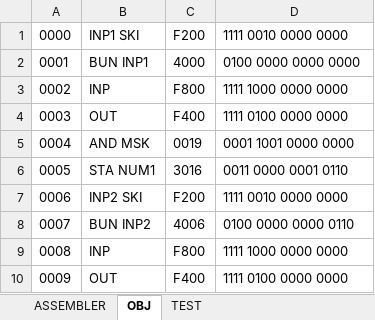
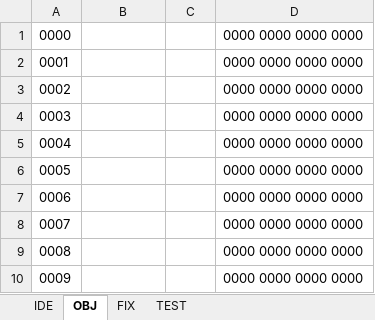
Before and after one commit to Archon-73/Computer-Design, an Excel workbook: Assembler/ASSEMBLER.xlsx, sheet OBJ, drawn as a sheet; only a part is shown; values as stored, in another font and other column widths than the file's, no borders; the diff covers the shown part only; the diff names each change by its address in the sheet, - before the commit and + after, or states it on an @@ line.

```diff
--- a/Assembler/ASSEMBLER.xlsx (sheet OBJ)
+++ b/Assembler/ASSEMBLER.xlsx (sheet OBJ)
-sheet tab: ASSEMBLER
+sheet tab: IDE
+sheet tab: FIX
-B1: INP1 SKI
+B1: (empty)
-C1: F200
+C1: (empty)
-D1: 1111 0010 0000 0000
+D1: 0000 0000 0000 0000
-B2: BUN INP1
+B2: (empty)
-C2: 4000
+C2: (empty)
-D2: 0100 0000 0000 0000
+D2: 0000 0000 0000 0000
-B3: INP
+B3: (empty)
-C3: F800
+C3: (empty)
-D3: 1111 1000 0000 0000
+D3: 0000 0000 0000 0000
-B4: OUT
+B4: (empty)
-C4: F400
+C4: (empty)
-D4: 1111 0100 0000 0000
+D4: 0000 0000 0000 0000
-B5: AND MSK
+B5: (empty)
-C5: 0019
+C5: (empty)
-D5: 0001 1001 0000 0000
+D5: 0000 0000 0000 0000
-B6: STA NUM1
+B6: (empty)
-C6: 3016
+C6: (empty)
-D6: 0011 0000 0001 0110
+D6: 0000 0000 0000 0000
-B7: INP2 SKI
+B7: (empty)
-C7: F200
+C7: (empty)
-D7: 1111 0010 0000 0000
+D7: 0000 0000 0000 0000
-B8: BUN INP2
+B8: (empty)
-C8: 4006
+C8: (empty)
-D8: 0100 0000 0000 0110
+D8: 0000 0000 0000 0000
-B9: INP
+B9: (empty)
-C9: F800
+C9: (empty)
-D9: 1111 1000 0000 0000
+D9: 0000 0000 0000 0000
-B10: OUT
+B10: (empty)
-C10: F400
+C10: (empty)
-D10: 1111 0100 0000 0000
+D10: 0000 0000 0000 0000
```
Also changed, not shown: 45 edited cells elsewhere in this sheet, sheet IDE, formulas that keep their value, 31 other files.
